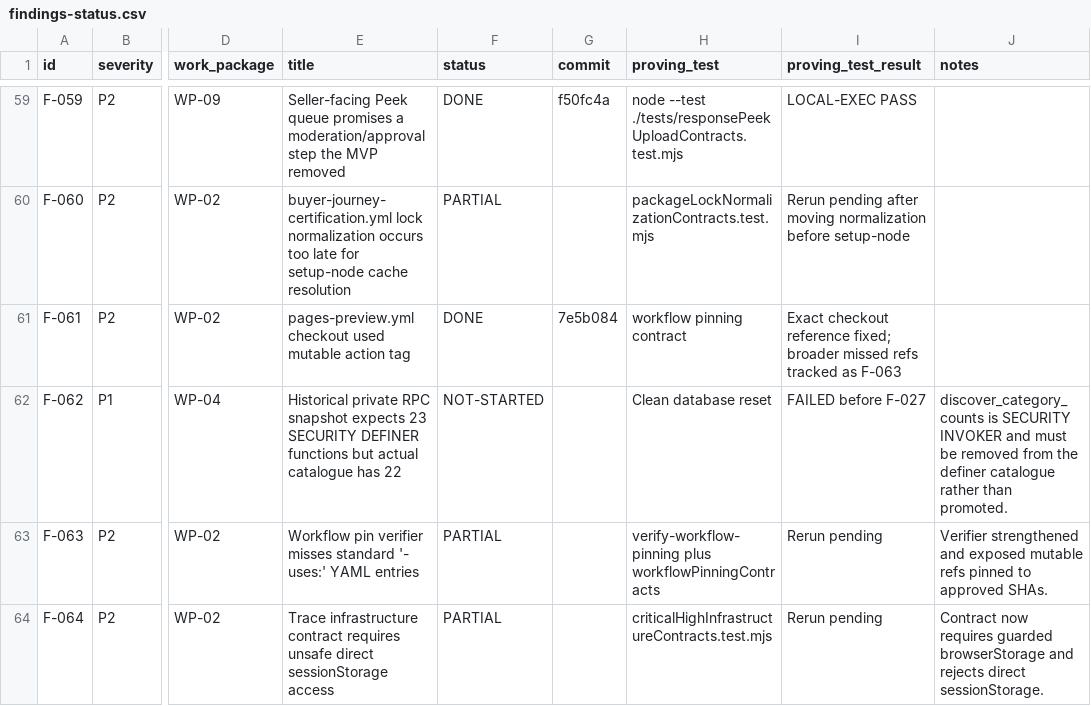
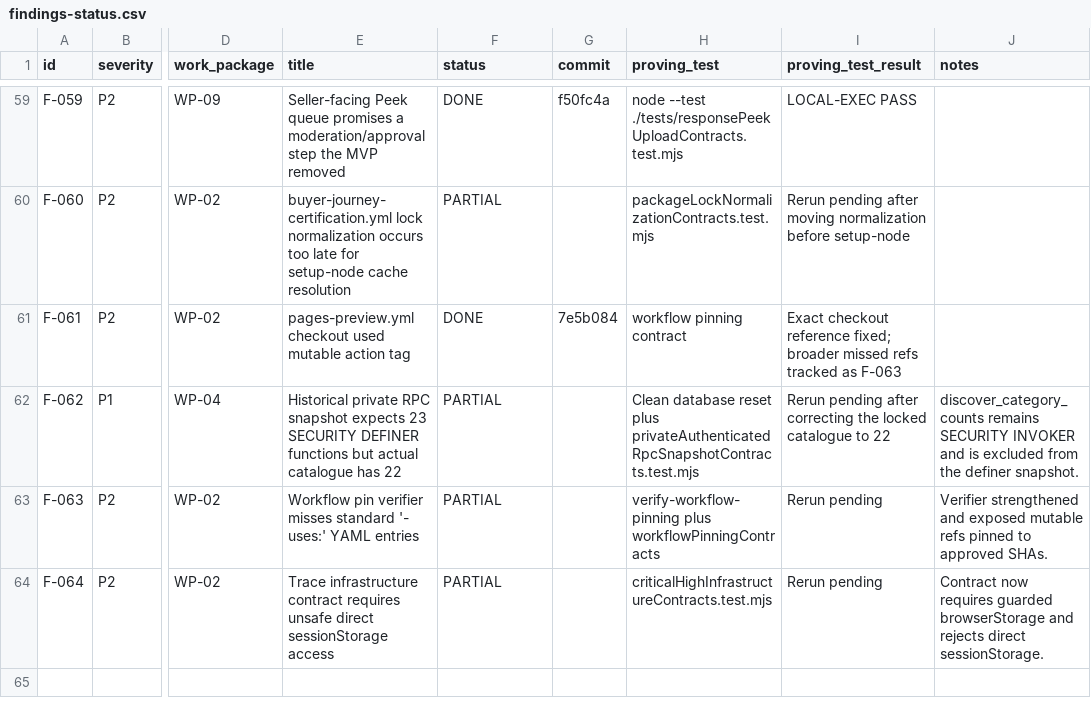
Before and after one commit to mmugambiwa14-netizen/findit-marketplace, a CSV file: audit/findings-status.csv, drawn as a sheet; only a part is shown, gaps mark what is left out; the diff names each change by its address in the sheet, - before the commit and + after, or states it on an @@ line.

Commit message:
fix(WP-04): correct authenticated RPC snapshot count
Keep discover_category_counts as a security-invoker public query, remove it from the later SECURITY DEFINER migration catalogue, and correct the locked private-wrapper count from 23 to 22. Add a regression contract and align the remediation ledger without weakening the snapshot boundary.

```diff
--- a/audit/findings-status.csv
+++ b/audit/findings-status.csv
-F62 (status): NOT-STARTED
+F62 (status): PARTIAL
-H62 (proving_test): …database reset
+H62 (proving_test): …database reset plus privateAuthenticatedRpcSnapshotContracts.test.mjs
-I62 (proving_test_result): FAILED before F-027
+I62 (proving_test_result): Rerun pending after correcting the locked catalogue to 22
-J62 (notes): discover_category_counts is SECURITY INVOKER and must be removed from the definer catalogue rather than promoted.
+J62 (notes): discover_category_counts remains SECURITY INVOKER and is excluded from the definer snapshot.
```
Also changed, not shown: 4 other files.
